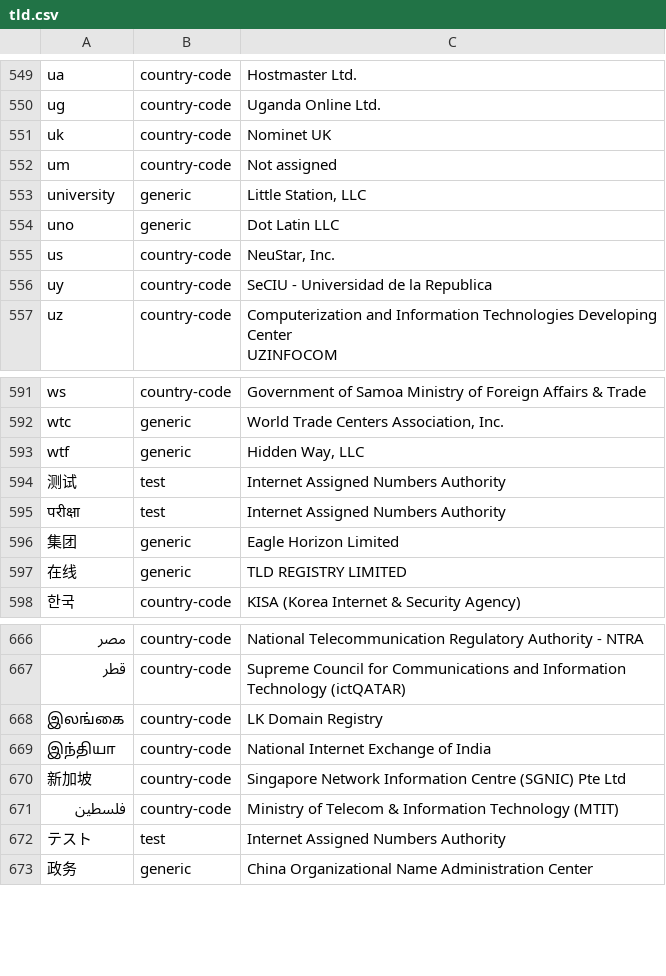
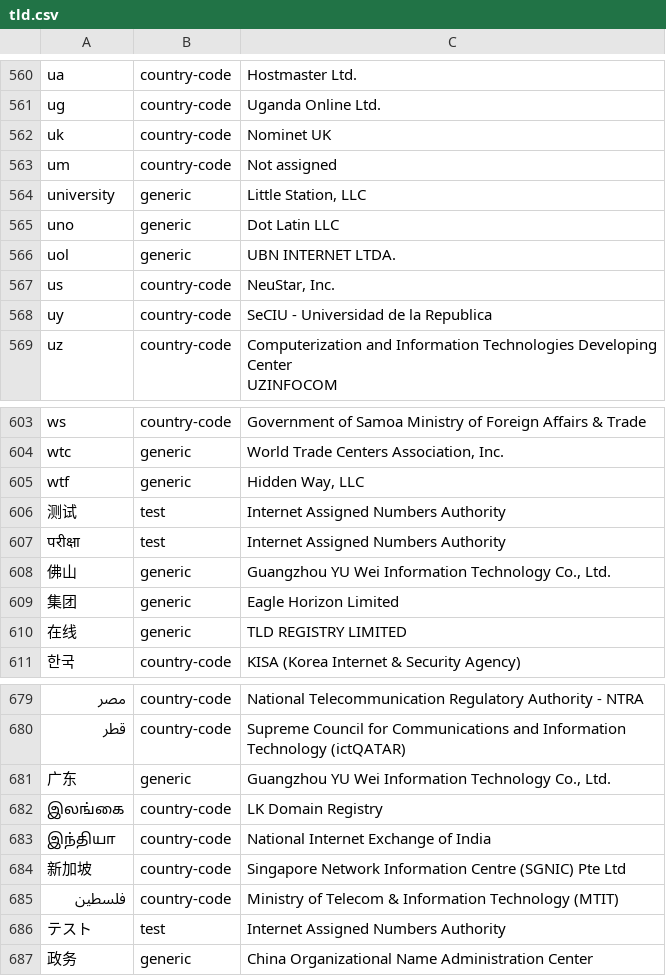
Before and after one commit to nojimage/tld-crawler, a CSV file: data/tld.csv, drawn as a sheet; only a part is shown, gaps mark what is left out; the diff covers the shown part only.

```diff
--- a/data/tld.csv
+++ b/data/tld.csv
@@ -592,2 +603,3 @@ university,generic,"Little Station, LLC"
 uno,generic,"Dot Latin LLC"
+uol,generic,"UBN INTERNET LTDA."
 us,country-code,"NeuStar, Inc."
@@ -635,2 +647,3 @@ wtf,generic,"Hidden Way, LLC"
 परीक्षा,test,"Internet Assigned Numbers Authority"
+佛山,generic,"Guangzhou YU Wei Information Technology Co., Ltd."
 集团,generic,"Eagle Horizon Limited"
@@ -707,2 +720,3 @@ wtf,generic,"Hidden Way, LLC"
 قطر,country-code,"Supreme Council for Communications and Information Technology (ictQATAR)"
+广东,generic,"Guangzhou YU Wei Information Technology Co., Ltd."
 இலங்கை,country-code,"LK Domain Registry"
```
Also changed, not shown: 11 added rows elsewhere in this file, 3 other files.
